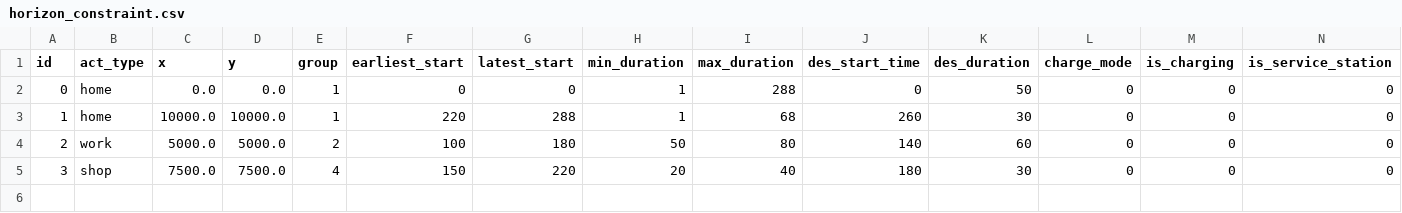
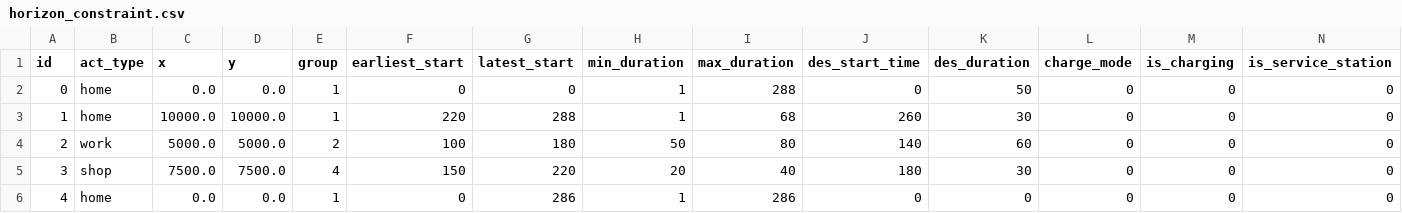
Before and after one commit to charlotteesavage/ev_scheduling_dp, a CSV file: testing_latest/validation_tests/horizon_constraint.csv, drawn as a sheet.

```diff
--- a/testing_latest/validation_tests/horizon_constraint.csv
+++ b/testing_latest/validation_tests/horizon_constraint.csv
@@ -5 +5,2 @@ id,act_type,x,y,group,earliest_start,latest_start,min_duration,max_duration,des_
 3,shop,7500.0,7500.0,4,150,220,20,40,180,30,0,0,0
+4,home,0.0,0.0,1,0,286,1,286,0,0,0,0,0
```
Also changed, not shown: testing_latest/validation_tests/charging_rates.csv, testing_latest/validation_tests/no_group_repeats.csv, 5 other files.
